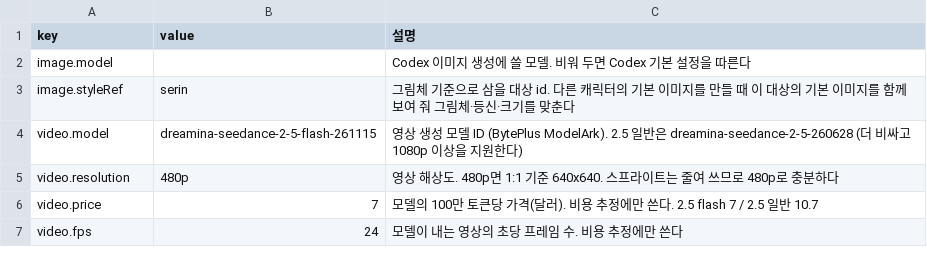
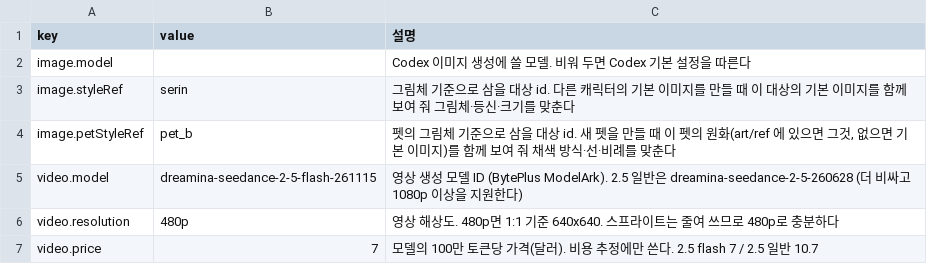
Before and after one commit to zerocoke8/tarcov, a CSV file: data/art/settings.csv, drawn as a sheet; only a part is shown; the shorter side is filled out with more unchanged rows; the diff names each change by its address in the sheet, - before the commit and + after, or states it on an @@ line.

```diff
--- a/data/art/settings.csv
+++ b/data/art/settings.csv
+row 4: image.petStyleRef | pet_b | 펫의 그림체 기준으로 삼을 대상 id. 새 펫을 만들 때 이 펫의 원화(art/ref 에 있으면 그것, 없으면 기본 이미지)를 함께 보여 줘 채색 방식·선·비례를 맞춘다
```
Also changed, not shown: data/art/clips.csv, data/art/subjects.csv, 26 other files.
